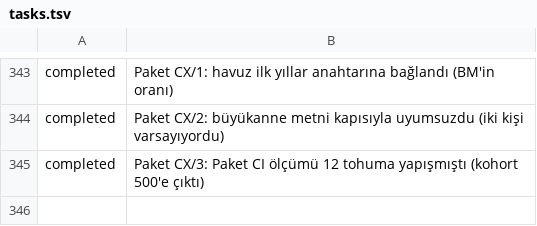
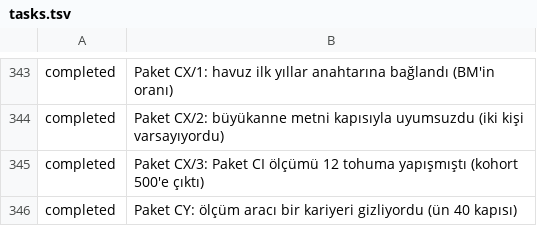
Before and after one commit to fahrettinkoksal/bir--m-r, a TSV file: docs/planner/tasks.tsv, drawn as a sheet; only a part is shown, gaps mark what is left out; the diff names each change by its address in the sheet, - before the commit and + after, or states it on an @@ line.

```diff
--- a/docs/planner/tasks.tsv
+++ b/docs/planner/tasks.tsv
+row 346: completed | Paket CY: ölçüm aracı bir kariyeri gizliyordu (ün 40 kapısı)
```
Also changed, not shown: 7 other files.
